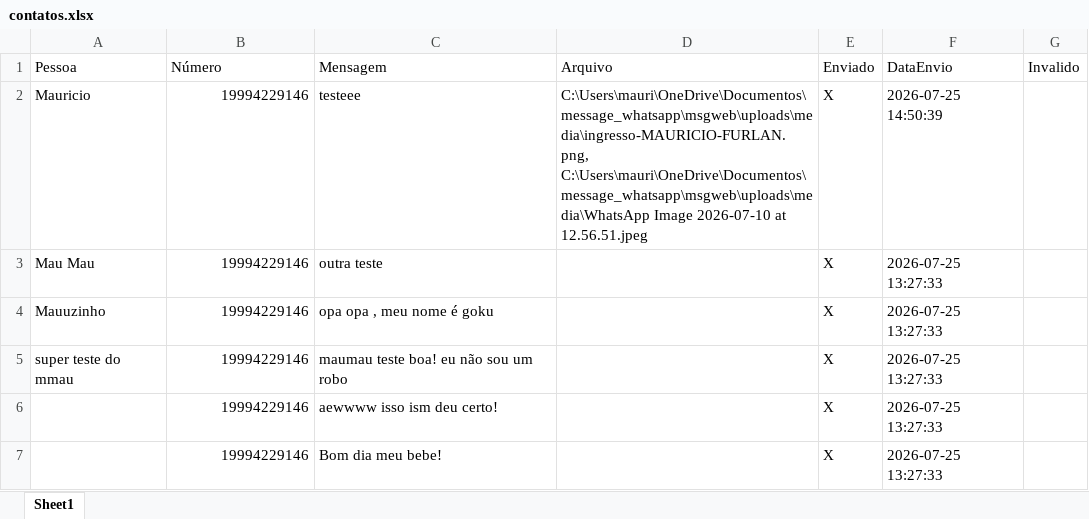
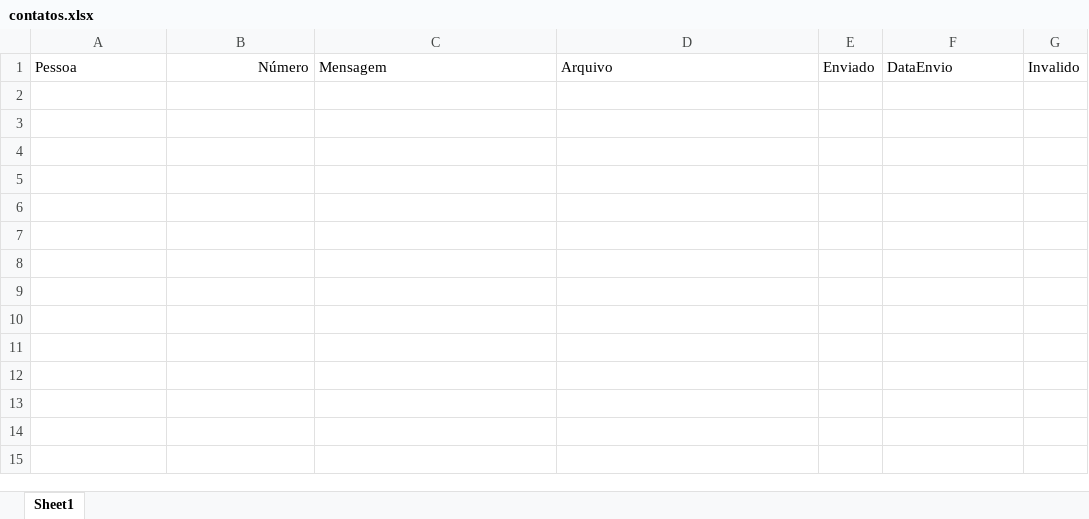
Before and after one commit to MauricioFurlan/message_whatsapp, an Excel workbook: msgweb/uploads/contatos.xlsx, sheet Sheet1, drawn as a sheet; values as stored, in another font and other column widths than the file's, no borders; the diff names each change by its address in the sheet, - before the commit and + after, or states it on an @@ line.

```diff
--- a/msgweb/uploads/contatos.xlsx (sheet Sheet1)
+++ b/msgweb/uploads/contatos.xlsx (sheet Sheet1)
-B1 alignment: left
+B1 alignment: right
-row 2: Mauricio | 19994229146 | testeee | C:\Users\mauri\OneDrive\Documentos\message_whatsapp\msgweb\uploads\media\ingresso-MAURICIO-FURLAN.png, C:\Users\mauri\OneDrive\Documentos\message_whatsapp\msgweb\uploads\media\WhatsApp Image 2026-07-10 at 12.56.51.jpeg | X | 2026-07-25 14:50:39
-row 3: Mau Mau | 19994229146 | outra teste |  | X | 2026-07-25 13:27:33
-row 4: Mauuzinho | 19994229146 | opa opa , meu nome é goku |  | X | 2026-07-25 13:27:33
-row 5: super teste do mmau | 19994229146 | maumau teste boa! eu não sou um robo |  | X | 2026-07-25 13:27:33
-row 6:  | 19994229146 | aewwww isso ism deu certo! |  | X | 2026-07-25 13:27:33
-row 7:  | 19994229146 | Bom dia meu bebe! |  | X | 2026-07-25 13:27:33
```
Also changed, not shown: 5 other files.
